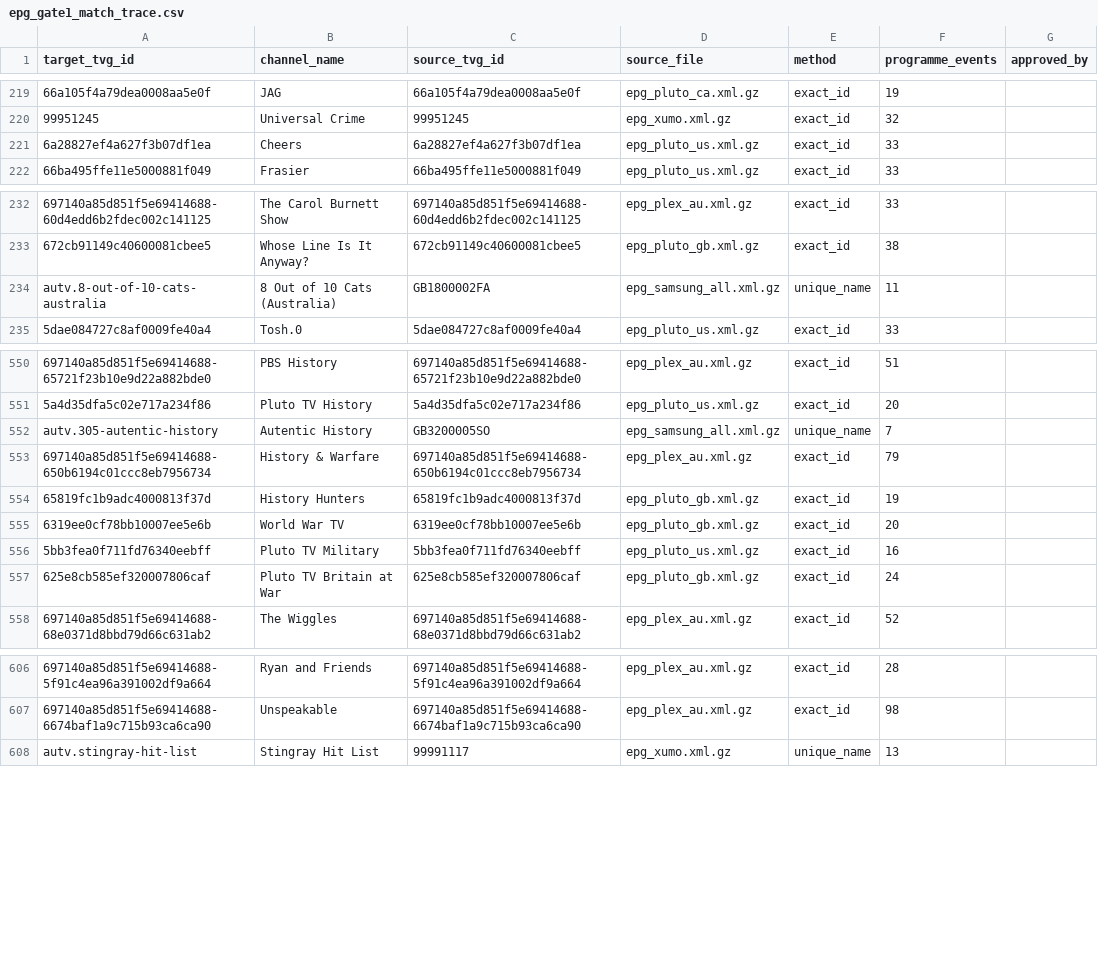
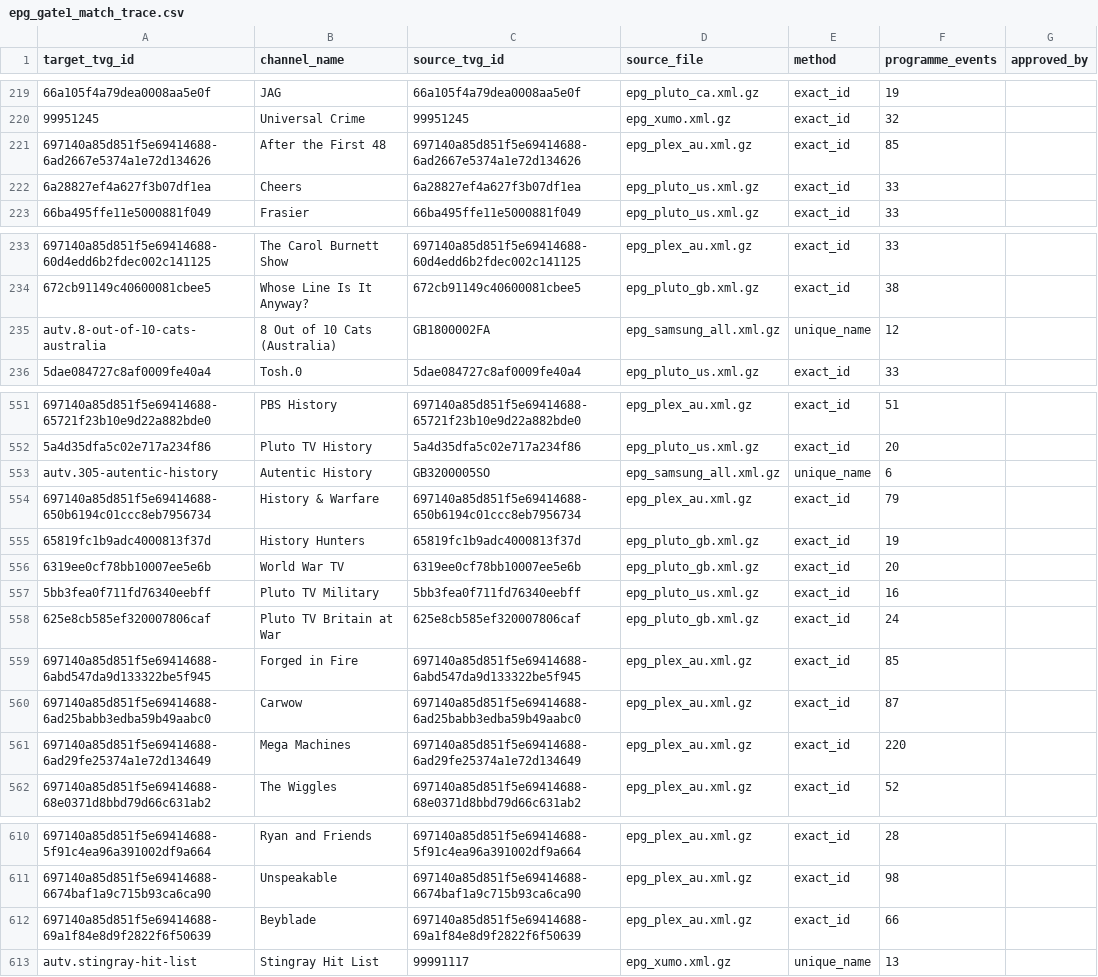
Before and after one commit to safetyblade/autv, a CSV file: audits/epg_gate1_match_trace.csv, drawn as a sheet; only a part is shown, gaps mark what is left out; addresses are those after the commit; the diff names each change by its address in the sheet, - before the commit and + after, or states it on an @@ line.

```diff
--- a/audits/epg_gate1_match_trace.csv
+++ b/audits/epg_gate1_match_trace.csv
+row 221: 697140a85d851f5e69414688-6ad2667e5374a1e72d134626 | After the First 48 | 697140a85d851f5e69414688-6ad2667e5374a1e72d134626 | epg_plex_au.xml.gz | exact_id | 85
-F235 (programme_events): 11
+F235 (programme_events): 12
-F553 (programme_events): 7
+F553 (programme_events): 6
+row 559: 697140a85d851f5e69414688-6abd547da9d133322be5f945 | Forged in Fire | 697140a85d851f5e69414688-6abd547da9d133322be5f945 | epg_plex_au.xml.gz | exact_id | 85
+row 560: 697140a85d851f5e69414688-6ad25babb3edba59b49aabc0 | Carwow | 697140a85d851f5e69414688-6ad25babb3edba59b49aabc0 | epg_plex_au.xml.gz | exact_id | 87
+row 561: 697140a85d851f5e69414688-6ad29fe25374a1e72d134649 | Mega Machines | 697140a85d851f5e69414688-6ad29fe25374a1e72d134649 | epg_plex_au.xml.gz | exact_id | 220
+row 612: 697140a85d851f5e69414688-69a1f84e8d9f2822f6f50639 | Beyblade | 697140a85d851f5e69414688-69a1f84e8d9f2822f6f50639 | epg_plex_au.xml.gz | exact_id | 66
```
Also changed, not shown: 4 other files.
